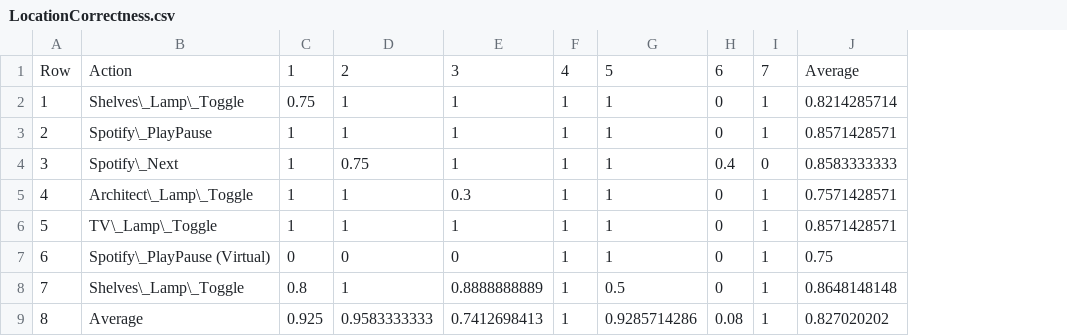
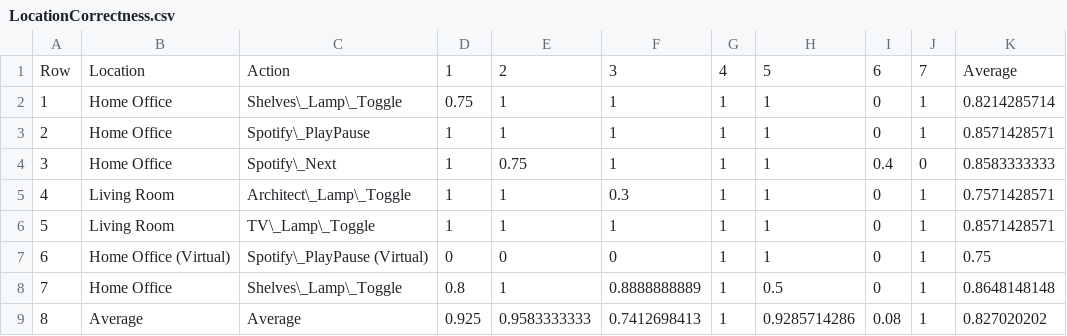
Before and after one commit to simonbs/speciale, a CSV file: data/LocationCorrectness.csv, drawn as a sheet; the diff names each change by its address in the sheet, - before the commit and + after, or states it on an @@ line.

Commit message:
Added loation labels to LocationCorrectness.csv

```diff
--- a/data/LocationCorrectness.csv
+++ b/data/LocationCorrectness.csv
+column B, rows 1-9: Location | Home Office | Home Office | Home Office | Living Room | Living Room | Home Office (Virtual) | Home Office | Average
```
